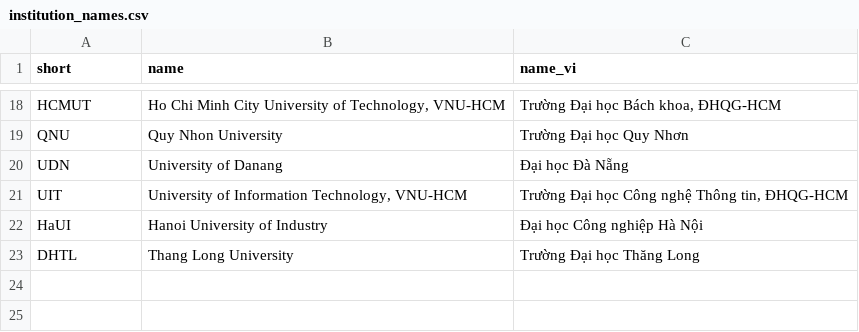
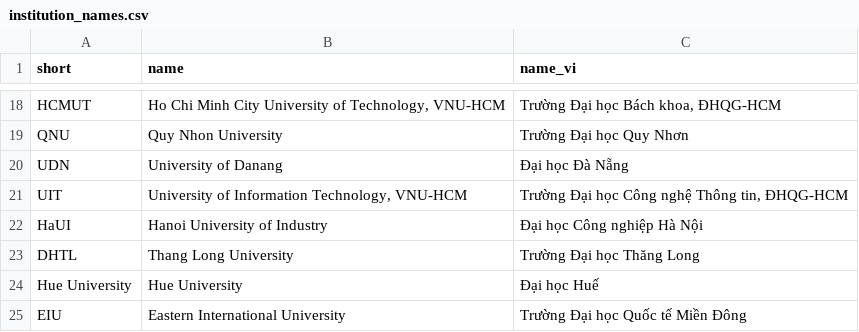
Before and after one commit to thanhlexyz/vn-at-top-ai-conference, a CSV file: backend/institution_names.csv, drawn as a sheet; only a part is shown, gaps mark what is left out; the diff names each change by its address in the sheet, - before the commit and + after, or states it on an @@ line.

```diff
--- a/backend/institution_names.csv
+++ b/backend/institution_names.csv
+row 24: Hue University | Hue University | Đại học Huế
+row 25: EIU | Eastern International University | Trường Đại học Quốc tế Miền Đông
```
Also changed, not shown: backend/affiliation_fixes.csv, backend/affiliations.csv, 46 other files.
